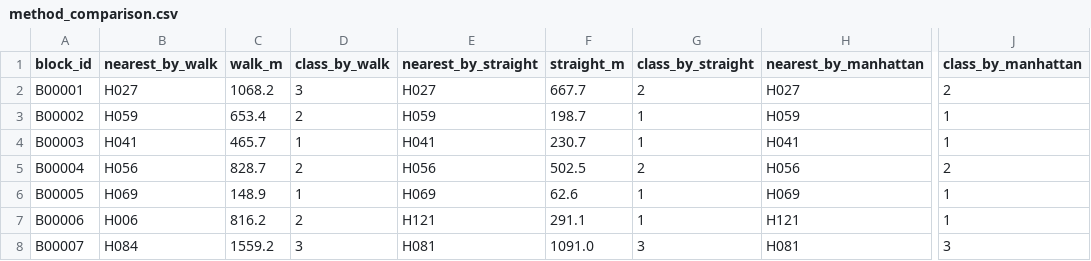
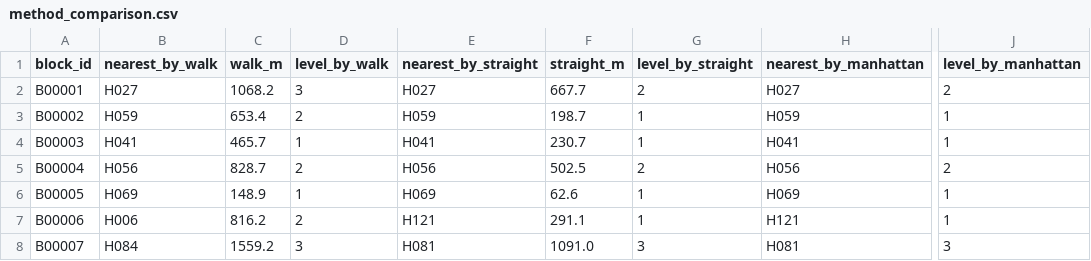
Before and after one commit to yimingwang425/SD6103_Project, a CSV file: data/hawker_geo/method_comparison.csv, drawn as a sheet; only a part is shown, gaps mark what is left out; the diff names each change by its address in the sheet, - before the commit and + after, or states it on an @@ line.

```diff
--- a/data/hawker_geo/method_comparison.csv
+++ b/data/hawker_geo/method_comparison.csv
-D1: class_by_walk
+D1: level_by_walk
-G1: class_by_straight
+G1: level_by_straight
-J1: class_by_manhattan
+J1: level_by_manhattan
```
Also changed, not shown: data/hawker_geo/hawker_centre.csv, data/hawker_geo/hawker_centre_match_report.csv, 16 other files.
